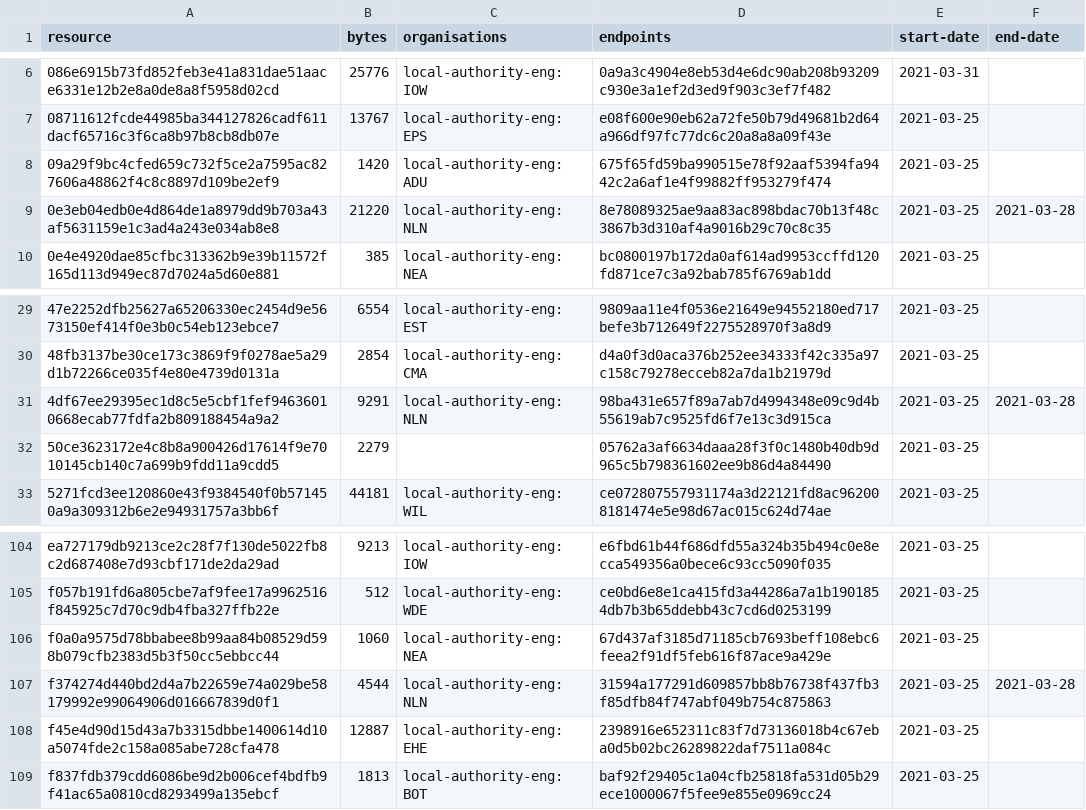
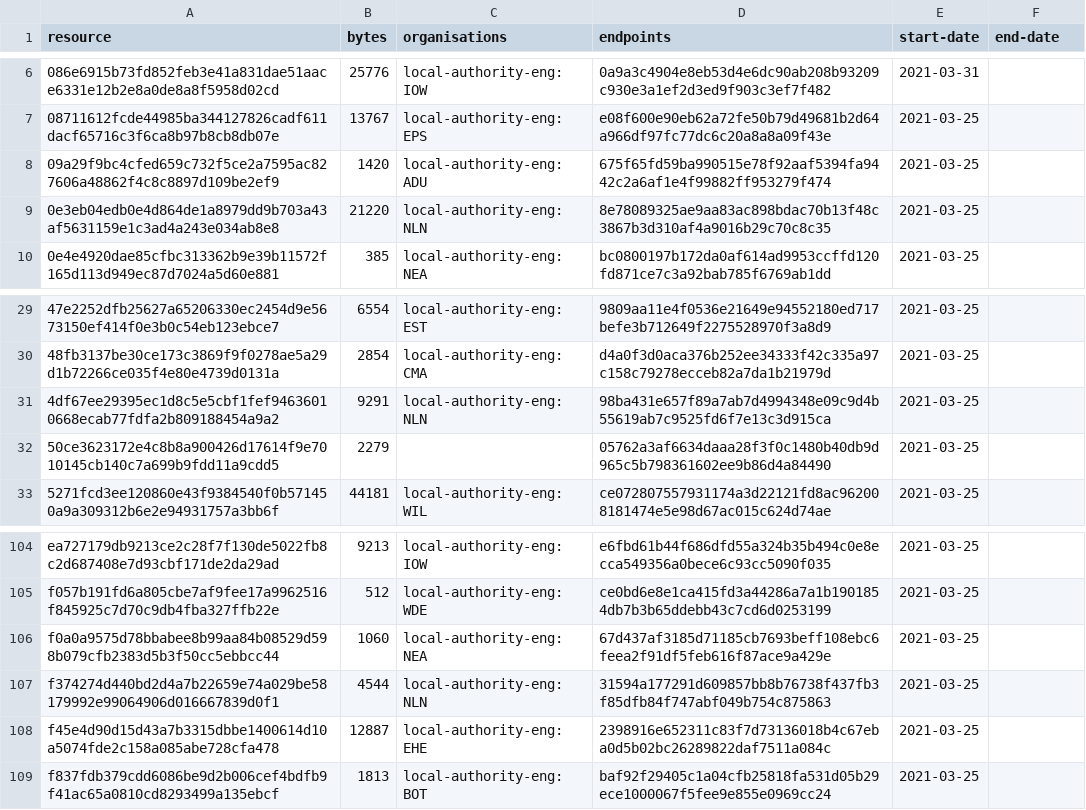
Before and after one commit to digital-land/developer-contributions-collection, a CSV file: collection/resource.csv, drawn as a sheet; only a part is shown, gaps mark what is left out.

Commit message:
Collection 2021-04-02

```diff
--- a/collection/resource.csv
+++ b/collection/resource.csv
@@ -8,3 +8,3 @@ resource,bytes,organisations,endpoints,start-date,end-date
 09a29f9bc4cfed659c732f5ce2a7595ac827606a48862f4c8c8897d109be2ef9,1420,local-authority-eng:ADU,675f65fd59ba990515e78f92aaf5394fa9442c2a6af1e4f99882ff953279f474,2021-03-25,
-0e3eb04edb0e4d864de1a8979dd9b703a43af5631159e1c3ad4a243e034ab8e8,21220,local-authority-eng:NLN,8e78089325ae9aa83ac898bdac70b13f48c3867b3d310af4a9016b29c70c8c35,2021-03-25,2021-03-28
+0e3eb04edb0e4d864de1a8979dd9b703a43af5631159e1c3ad4a243e034ab8e8,21220,local-authority-eng:NLN,8e78089325ae9aa83ac898bdac70b13f48c3867b3d310af4a9016b29c70c8c35,2021-03-25,
 0e4e4920dae85cfbc313362b9e39b11572f165d113d949ec87d7024a5d60e881,385,local-authority-eng:NEA,bc0800197b172da0af614ad9953ccffd120fd871ce7c3a92bab785f6769ab1dd,2021-03-25,
@@ -30,3 +30,3 @@ resource,bytes,organisations,endpoints,start-date,end-date
 48fb3137be30ce173c3869f9f0278ae5a29d1b72266ce035f4e80e4739d0131a,2854,local-authority-eng:CMA,d4a0f3d0aca376b252ee34333f42c335a97c158c79278ecceb82a7da1b21979d,2021-03-25,
-4df67ee29395ec1d8c5e5cbf1fef94636010668ecab77fdfa2b809188454a9a2,9291,local-authority-eng:NLN,98ba431e657f89a7ab7d4994348e09c9d4b55619ab7c9525fd6f7e13c3d915ca,2021-03-25,2021-03-28
+4df67ee29395ec1d8c5e5cbf1fef94636010668ecab77fdfa2b809188454a9a2,9291,local-authority-eng:NLN,98ba431e657f89a7ab7d4994348e09c9d4b55619ab7c9525fd6f7e13c3d915ca,2021-03-25,
 50ce3623172e4c8b8a900426d17614f9e7010145cb140c7a699b9fdd11a9cdd5,2279,,05762a3af6634daaa28f3f0c1480b40db9d965c5b798361602ee9b86d4a84490,2021-03-25,
@@ -106,3 +106,3 @@ f057b191fd6a805cbe7af9fee17a9962516f845925c7d70c9db4fba327ffb22e,512,local-autho
 f0a0a9575d78bbabee8b99aa84b08529d598b079cfb2383d5b3f50cc5ebbcc44,1060,local-authority-eng:NEA,67d437af3185d71185cb7693beff108ebc6feea2f91df5feb616f87ace9a429e,2021-03-25,
-f374274d440bd2d4a7b22659e74a029be58179992e99064906d016667839d0f1,4544,local-authority-eng:NLN,31594a177291d609857bb8b76738f437fb3f85dfb84f747abf049b754c875863,2021-03-25,2021-03-28
+f374274d440bd2d4a7b22659e74a029be58179992e99064906d016667839d0f1,4544,local-authority-eng:NLN,31594a177291d609857bb8b76738f437fb3f85dfb84f747abf049b754c875863,2021-03-25,
 f45e4d90d15d43a7b3315dbbe1400614d10a5074fde2c158a085abe728cfa478,12887,local-authority-eng:EHE,2398916e652311c83f7d73136018b4c67eba0d5b02bc26289822daf7511a084c,2021-03-25,
```
Also changed, not shown: 1 other file.
